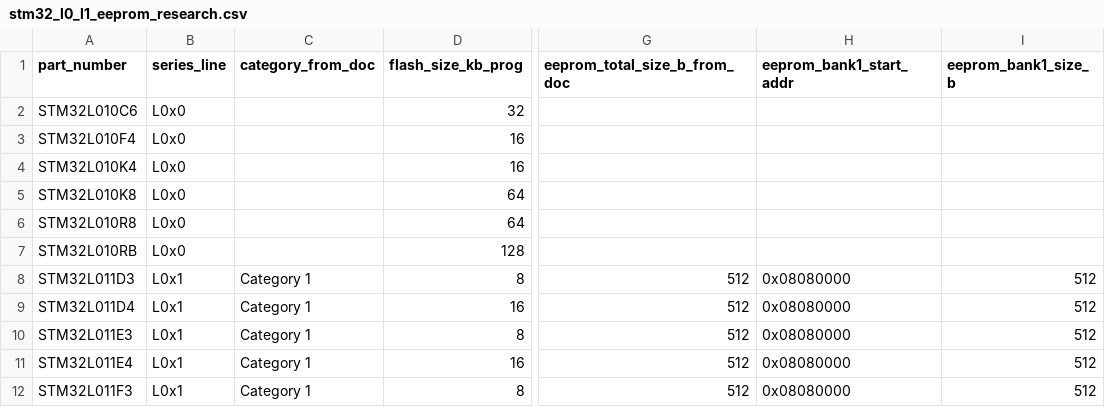
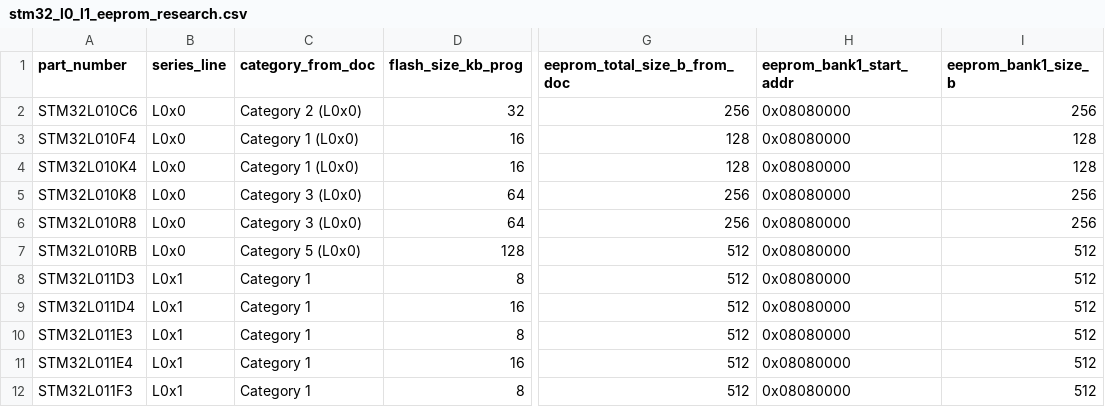
Before and after one commit to okhsunrog/stm_parser, a CSV file: stm32_l0_l1_eeprom_research.csv, drawn as a sheet; only a part is shown, gaps mark what is left out; the diff names each change by its address in the sheet, - before the commit and + after, or states it on an @@ line.

Commit message:
added eeprom data for l0x0

```diff
--- a/stm32_l0_l1_eeprom_research.csv
+++ b/stm32_l0_l1_eeprom_research.csv
-C2 (category_from_doc): (empty)
+C2 (category_from_doc): Category 2 (L0x0)
-G2 (eeprom_total_size_b_from_doc): (empty)
+G2 (eeprom_total_size_b_from_doc): 256
-H2:H7 (eeprom_bank1_start_addr): (empty)
+H2:H7 (eeprom_bank1_start_addr): 0x08080000
-I2 (eeprom_bank1_size_b): (empty)
+I2 (eeprom_bank1_size_b): 256
-C3:C4 (category_from_doc): (empty)
+C3:C4 (category_from_doc): Category 1 (L0x0)
-G3:G4 (eeprom_total_size_b_from_doc): (empty)
+G3:G4 (eeprom_total_size_b_from_doc): 128
-I3:I4 (eeprom_bank1_size_b): (empty)
+I3:I4 (eeprom_bank1_size_b): 128
-C5:C6 (category_from_doc): (empty)
+C5:C6 (category_from_doc): Category 3 (L0x0)
-G5:G6 (eeprom_total_size_b_from_doc): (empty)
+G5:G6 (eeprom_total_size_b_from_doc): 256
-I5:I6 (eeprom_bank1_size_b): (empty)
+I5:I6 (eeprom_bank1_size_b): 256
-C7 (category_from_doc): (empty)
+C7 (category_from_doc): Category 5 (L0x0)
-G7 (eeprom_total_size_b_from_doc): (empty)
+G7 (eeprom_total_size_b_from_doc): 512
-I7 (eeprom_bank1_size_b): (empty)
+I7 (eeprom_bank1_size_b): 512
```
Also changed, not shown: 2 other files.
